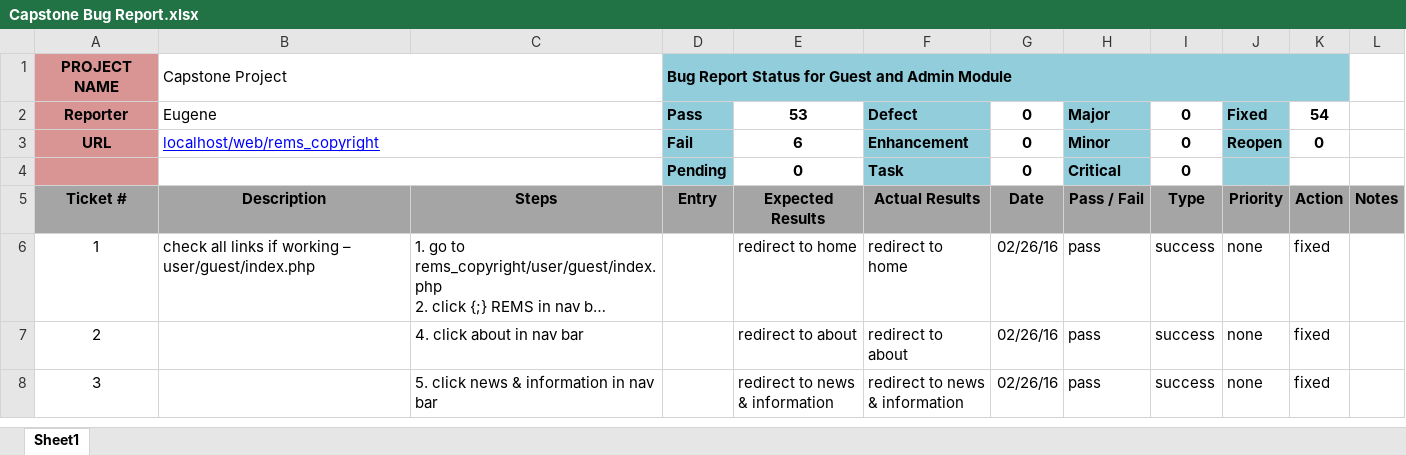
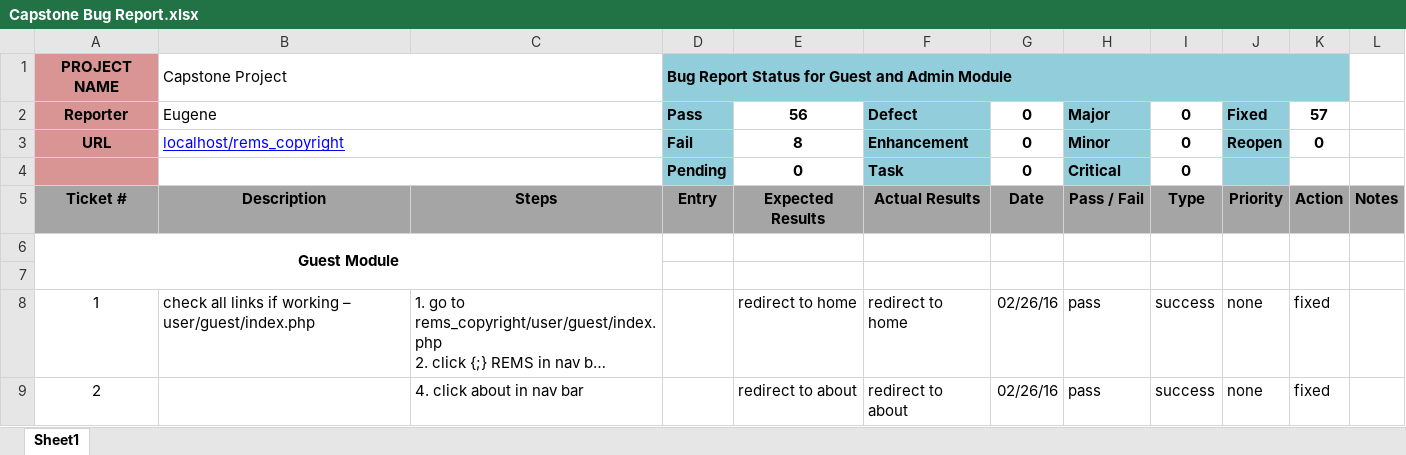
Before and after one commit to gencalda/rems_copyright, an Excel workbook: bug report/Capstone Bug Report.xlsx, sheet Sheet1, drawn as a sheet; only a part is shown; the shorter side is filled out with more unchanged rows; long unchanged cells end in …; values as stored, in another font and other column widths than the file's, no borders; conditional formats not drawn; the diff covers the shown part only; the diff names each change by its address in the sheet, - before the commit and + after, or states it on an @@ line.

Commit message:
Guest and Admin Bug Report
last ticket : 65
maintenance/add client
following the system flow


Signed-off-by: Eugene Grava <eugenegrava.c@gmail.com>

```diff
--- a/bug report/Capstone Bug Report.xlsx (sheet Sheet1)
+++ b/bug report/Capstone Bug Report.xlsx (sheet Sheet1)
-E2: 53
+E2: 56
-K2: 54
+K2: 57
-B3: localhost/web/rems_copyright
+B3: localhost/rems_copyright
-E3: 6
+E3: 8
+row 6: Guest Module
+row 7: (empty)
```
Also changed, not shown: 11 added rows, 4 edited cells and cell formats elsewhere in this sheet, formulas that keep their value, 1 other file.
